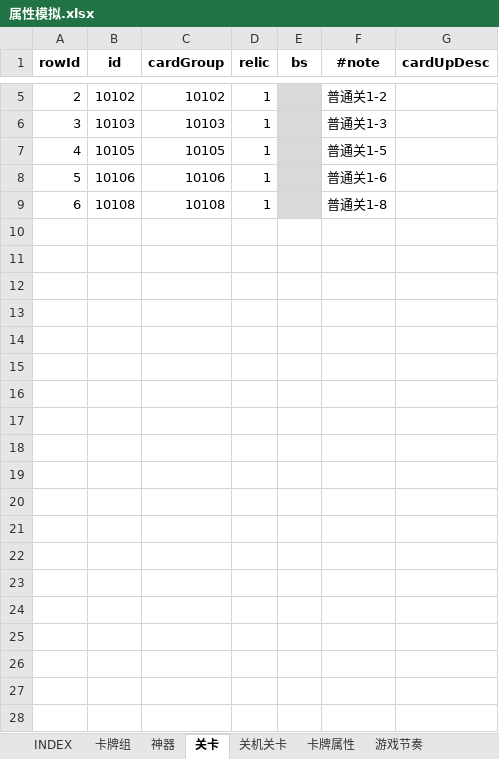
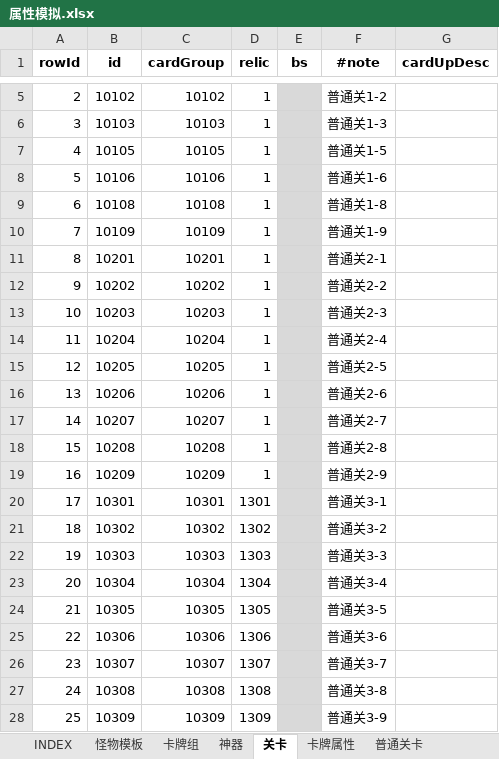
Before and after one commit to hataksumo/UIDesigner, an Excel workbook: Excel/属性模拟.xlsx, sheet 关卡, drawn as a sheet; only a part is shown, gaps mark what is left out; values as stored, in another font and other column widths than the file's, no borders; the diff covers the shown part only; the diff names each change by its address in the sheet, - before the commit and + after, or states it on an @@ line.

```diff
--- a/Excel/属性模拟.xlsx (sheet 关卡)
+++ b/Excel/属性模拟.xlsx (sheet 关卡)
-sheet tab: 游戏节奏
+sheet tab: 普通关卡
@@ sheet tab hidden: 关机关卡 @@
+sheet tab: 怪物模板
+row 10: 7 | 10109 | 10109 | 1 |  | 普通关1-9
+row 11: 8 | 10201 | 10201 | 1 |  | 普通关2-1
+row 12: 9 | 10202 | 10202 | 1 |  | 普通关2-2
+row 13: 10 | 10203 | 10203 | 1 |  | 普通关2-3
+row 14: 11 | 10204 | 10204 | 1 |  | 普通关2-4
+row 15: 12 | 10205 | 10205 | 1 |  | 普通关2-5
+row 16: 13 | 10206 | 10206 | 1 |  | 普通关2-6
+row 17: 14 | 10207 | 10207 | 1 |  | 普通关2-7
+row 18: 15 | 10208 | 10208 | 1 |  | 普通关2-8
+row 19: 16 | 10209 | 10209 | 1 |  | 普通关2-9
+row 20: 17 | 10301 | 10301 | 1301 |  | 普通关3-1
+row 21: 18 | 10302 | 10302 | 1302 |  | 普通关3-2
+row 22: 19 | 10303 | 10303 | 1303 |  | 普通关3-3
+row 23: 20 | 10304 | 10304 | 1304 |  | 普通关3-4
+row 24: 21 | 10305 | 10305 | 1305 |  | 普通关3-5
+row 25: 22 | 10306 | 10306 | 1306 |  | 普通关3-6
+row 26: 23 | 10307 | 10307 | 1307 |  | 普通关3-7
+row 27: 24 | 10308 | 10308 | 1308 |  | 普通关3-8
+row 28: 25 | 10309 | 10309 | 1309 |  | 普通关3-9
```
Also changed, not shown: 127 added rows elsewhere in this sheet, sheet 卡牌组, sheet 神器, sheet 普通关卡, sheet 卡牌属性, sheet INDEX, other sheet tabs, 8 other files.
